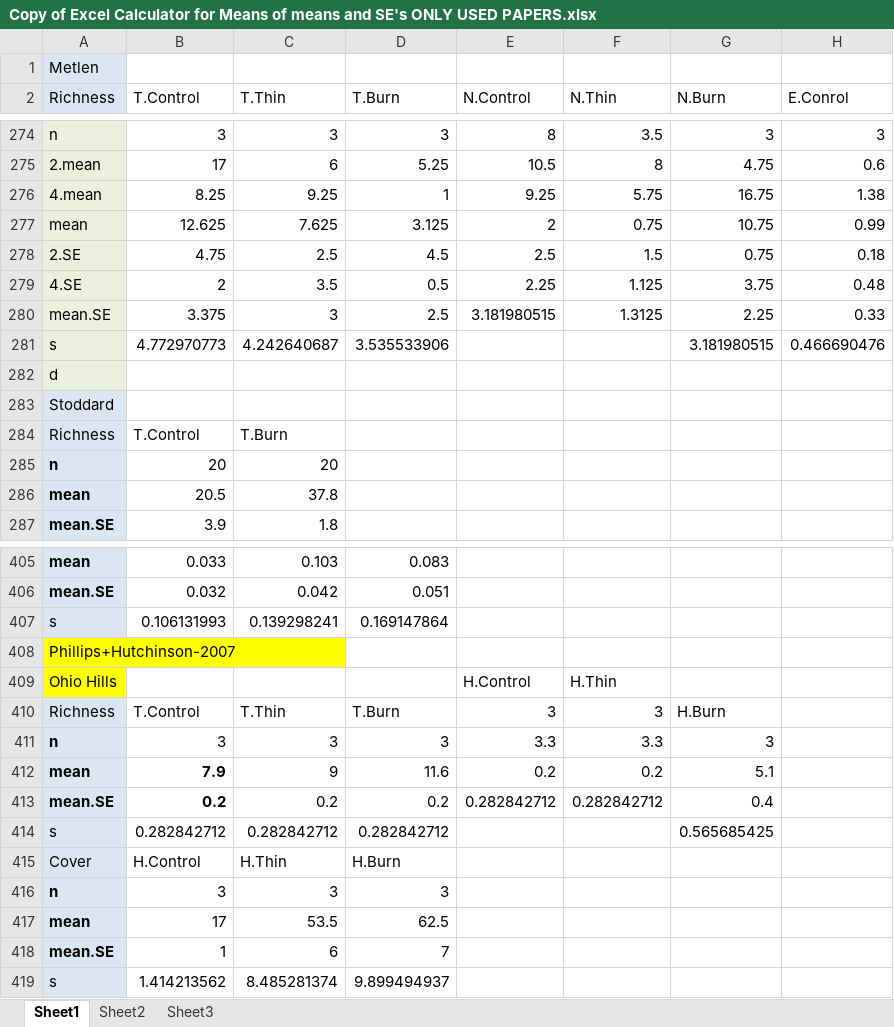
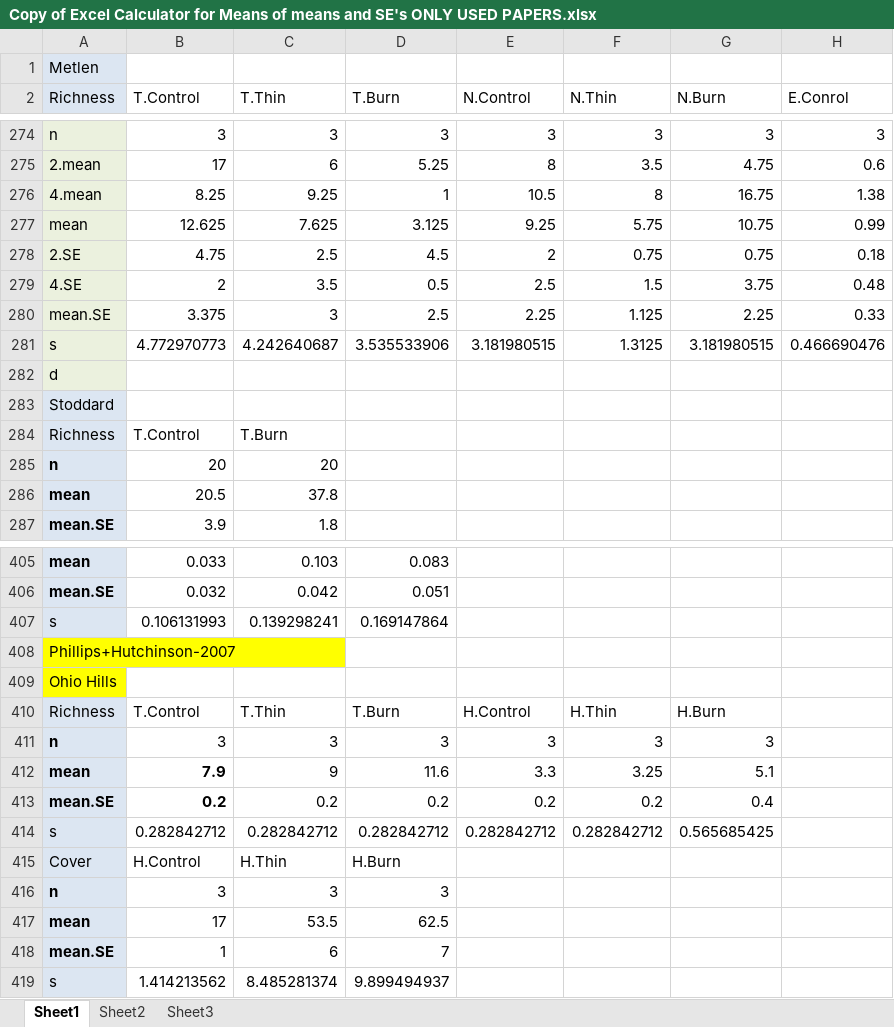
Before and after one commit to schwilklab/understory-ma, an Excel workbook: Data Extraction Workbook/Copy of Excel Calculator for Means of means and SE's ONLY USED PAPERS.xlsx, sheet Sheet1, drawn as a sheet; only a part is shown, gaps mark what is left out; values as stored, in another font and other column widths than the file's, no borders; charts and pictures not drawn; the diff covers the shown part only; the diff names each change by its address in the sheet, - before the commit and + after, or states it on an @@ line.

```diff
--- a/Data Extraction Workbook/Copy of Excel Calculator for Means of means and SE's ONLY USED PAPERS.xlsx (sheet Sheet1)
+++ b/Data Extraction Workbook/Copy of Excel Calculator for Means of means and SE's ONLY USED PAPERS.xlsx (sheet Sheet1)
-E274 (N.Control): 8
+E274 (N.Control): 3
-F274 (N.Thin): 3.5
+F274 (N.Thin): 3
-E275 (N.Control): 10.5
+E275 (N.Control): 8
-F275 (N.Thin): 8
+F275 (N.Thin): 3.5
-E276 (N.Control): 9.25
+E276 (N.Control): 10.5
-F276 (N.Thin): 5.75
+F276 (N.Thin): 8
-E277 (N.Control): 2
+E277 (N.Control): 9.25
-F277 (N.Thin): 0.75
+F277 (N.Thin): 5.75
-E278 (N.Control): 2.5
+E278 (N.Control): 2
-F278 (N.Thin): 1.5
+F278 (N.Thin): 0.75
-E279 (N.Control): 2.25
+E279 (N.Control): 2.5
-F279 (N.Thin): 1.125
+F279 (N.Thin): 1.5
-E280 (N.Control): 3.181980515
+E280 (N.Control): 2.25
-F280 (N.Thin): 1.3125
+F280 (N.Thin): 1.125
-E281 (N.Control): (empty)
+E281 (N.Control): 3.181980515
-F281 (N.Thin): (empty)
+F281 (N.Thin): 1.3125
-E409 (N.Control): H.Control
+E409 (N.Control): (empty)
-F409 (N.Thin): H.Thin
+F409 (N.Thin): (empty)
-E410 (N.Control): 3
+E410 (N.Control): H.Control
-F410 (N.Thin): 3
+F410 (N.Thin): H.Thin
-E411 (N.Control): 3.3
+E411 (N.Control): 3
-F411 (N.Thin): 3.3
+F411 (N.Thin): 3
-E412 (N.Control): 0.2
+E412 (N.Control): 3.3
-F412 (N.Thin): 0.2
+F412 (N.Thin): 3.25
-E413 (N.Control): 0.282842712
+E413 (N.Control): 0.2
-F413 (N.Thin): 0.282842712
+F413 (N.Thin): 0.2
-E414 (N.Control): (empty)
+E414 (N.Control): 0.282842712
-F414 (N.Thin): (empty)
+F414 (N.Thin): 0.282842712
```
Also changed, not shown: 8 added rows, 8 removed rows, 96 edited cells and cell formats elsewhere in this sheet, formulas that keep their value, charts or pictures, 6 other files.
